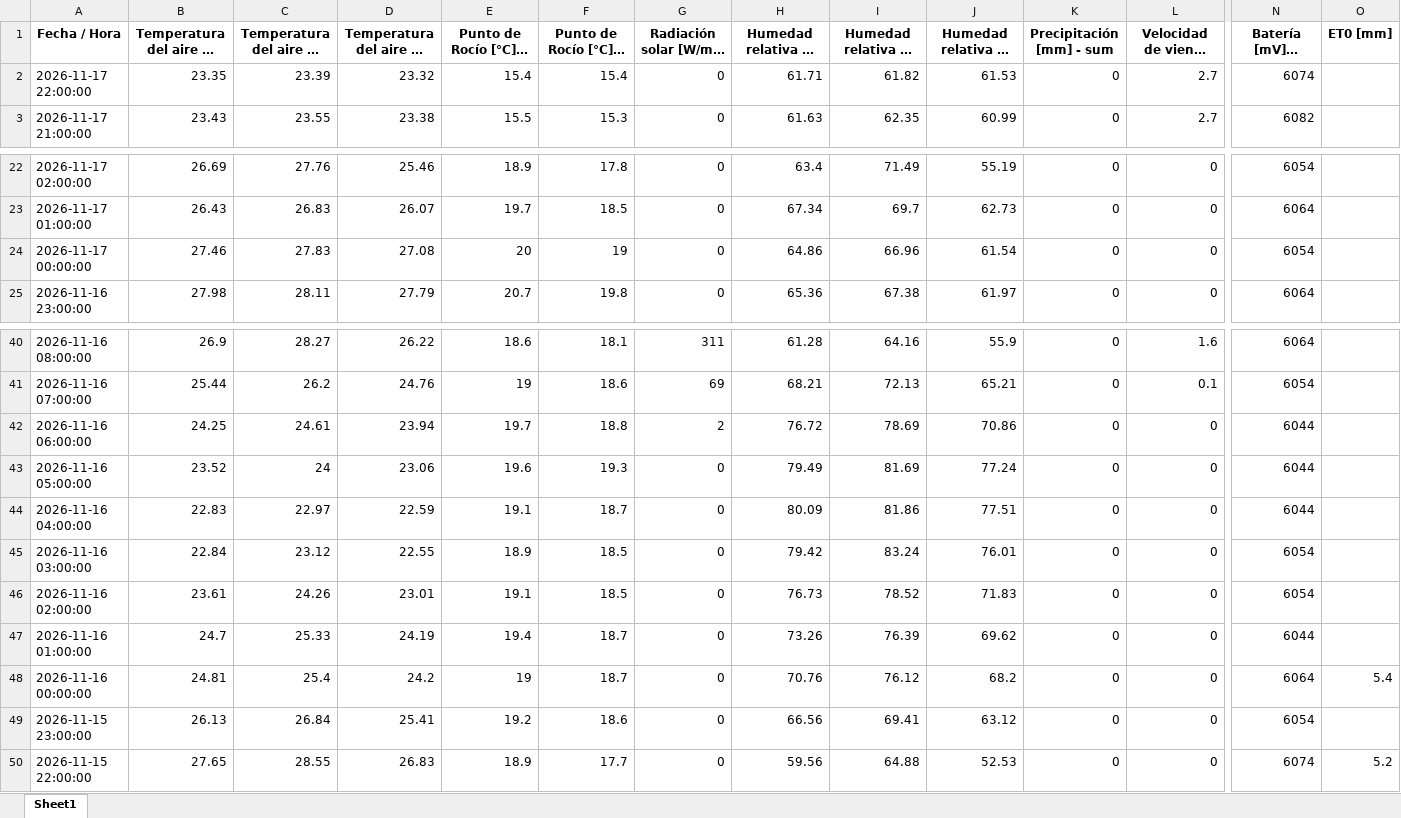
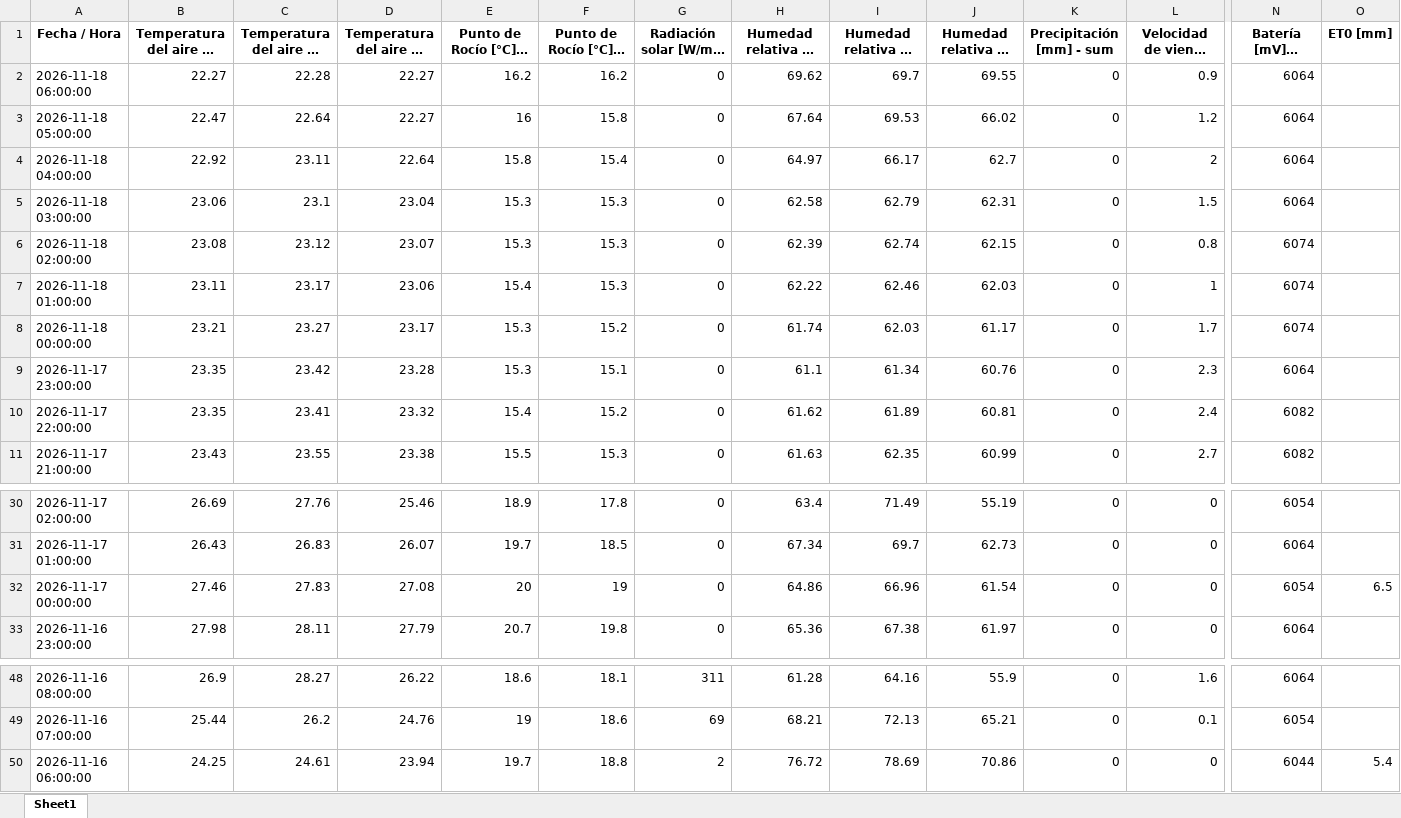
Before and after one commit to intasalta/imetos, an Excel workbook: 00002646_station_data.xlsx, sheet Sheet1, drawn as a sheet; only a part is shown, gaps mark what is left out; long unchanged cells end in …; values as stored, in another font and other column widths than the file's, no borders; removed rows and columns are numbered as before the commit, all else as after; rows hold the shown columns only; the diff names each change by its address in the sheet, - before the commit and + after, or states it on an @@ line.

```diff
--- a/00002646_station_data.xlsx (sheet Sheet1)
+++ b/00002646_station_data.xlsx (sheet Sheet1)
+row 2: 2026-11-18 06:00:00 | 22.27 | 22.28 | 22.27 | 16.2 | 16.2 | 0 | 69.62 | 69.7 | 69.55 | 0 | 0.9 | 6064
+row 3: 2026-11-18 05:00:00 | 22.47 | 22.64 | 22.27 | 16 | 15.8 | 0 | 67.64 | 69.53 | 66.02 | 0 | 1.2 | 6064
+row 4: 2026-11-18 04:00:00 | 22.92 | 23.11 | 22.64 | 15.8 | 15.4 | 0 | 64.97 | 66.17 | 62.7 | 0 | 2 | 6064
+row 5: 2026-11-18 03:00:00 | 23.06 | 23.1 | 23.04 | 15.3 | 15.3 | 0 | 62.58 | 62.79 | 62.31 | 0 | 1.5 | 6064
+row 6: 2026-11-18 02:00:00 | 23.08 | 23.12 | 23.07 | 15.3 | 15.3 | 0 | 62.39 | 62.74 | 62.15 | 0 | 0.8 | 6074
+row 7: 2026-11-18 01:00:00 | 23.11 | 23.17 | 23.06 | 15.4 | 15.3 | 0 | 62.22 | 62.46 | 62.03 | 0 | 1 | 6074
+row 8: 2026-11-18 00:00:00 | 23.21 | 23.27 | 23.17 | 15.3 | 15.2 | 0 | 61.74 | 62.03 | 61.17 | 0 | 1.7 | 6074
+row 9: 2026-11-17 23:00:00 | 23.35 | 23.42 | 23.28 | 15.3 | 15.1 | 0 | 61.1 | 61.34 | 60.76 | 0 | 2.3 | 6064
-C10: 23.39
+C10: 23.41
-F10 (Punto de Rocío [°C] - mín): 15.4
+F10 (Punto de Rocío [°C] - mín): 15.2
-H10: 61.71
+H10: 61.62
-I10 (Humedad relativa HC [%] - máx): 61.82
+I10 (Humedad relativa HC [%] - máx): 61.89
-J10 (Humedad relativa HC [%] - mín): 61.53
+J10 (Humedad relativa HC [%] - mín): 60.81
-L10: 2.7
+L10: 2.4
-N10 (Batería [mV] - última): 6074
+N10 (Batería [mV] - última): 6082
-O32 (ET0 [mm]): (empty)
+O32 (ET0 [mm]): 6.5
-O50 (ET0 [mm]): (empty)
+O50 (ET0 [mm]): 5.4
-row 43: 2026-11-16 05:00:00 | 23.52 | 24 | 23.06 | 19.6 | 19.3 | 0 | 79.49 | 81.69 | 77.24 | 0 | 0 | 6044
-row 44: 2026-11-16 04:00:00 | 22.83 | 22.97 | 22.59 | 19.1 | 18.7 | 0 | 80.09 | 81.86 | 77.51 | 0 | 0 | 6044
-row 45: 2026-11-16 03:00:00 | 22.84 | 23.12 | 22.55 | 18.9 | 18.5 | 0 | 79.42 | 83.24 | 76.01 | 0 | 0 | 6054
-row 46: 2026-11-16 02:00:00 | 23.61 | 24.26 | 23.01 | 19.1 | 18.5 | 0 | 76.73 | 78.52 | 71.83 | 0 | 0 | 6054
-row 47: 2026-11-16 01:00:00 | 24.7 | 25.33 | 24.19 | 19.4 | 18.7 | 0 | 73.26 | 76.39 | 69.62 | 0 | 0 | 6044
-row 48: 2026-11-16 00:00:00 | 24.81 | 25.4 | 24.2 | 19 | 18.7 | 0 | 70.76 | 76.12 | 68.2 | 0 | 0 | 6064 | 5.4
-row 49: 2026-11-15 23:00:00 | 26.13 | 26.84 | 25.41 | 19.2 | 18.6 | 0 | 66.56 | 69.41 | 63.12 | 0 | 0 | 6054
-row 50: 2026-11-15 22:00:00 | 27.65 | 28.55 | 26.83 | 18.9 | 17.7 | 0 | 59.56 | 64.88 | 52.53 | 0 | 0 | 6074 | 5.2
```
Also changed, not shown: 00002586_station_data.xlsx, 4 other files.
